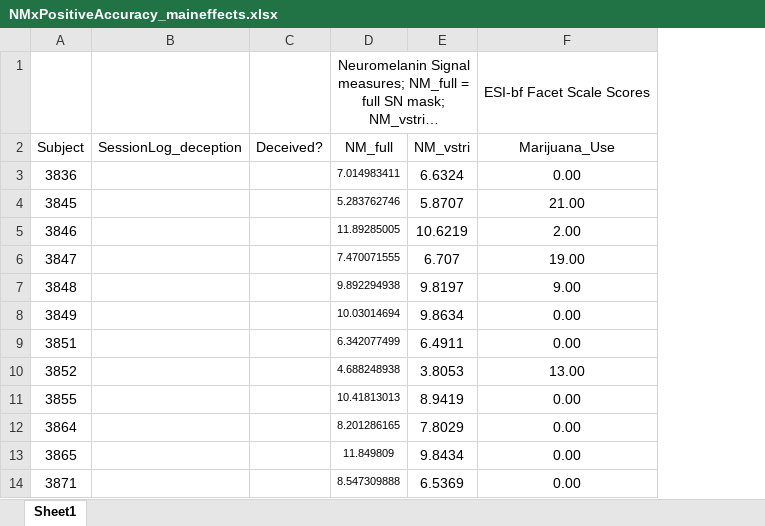
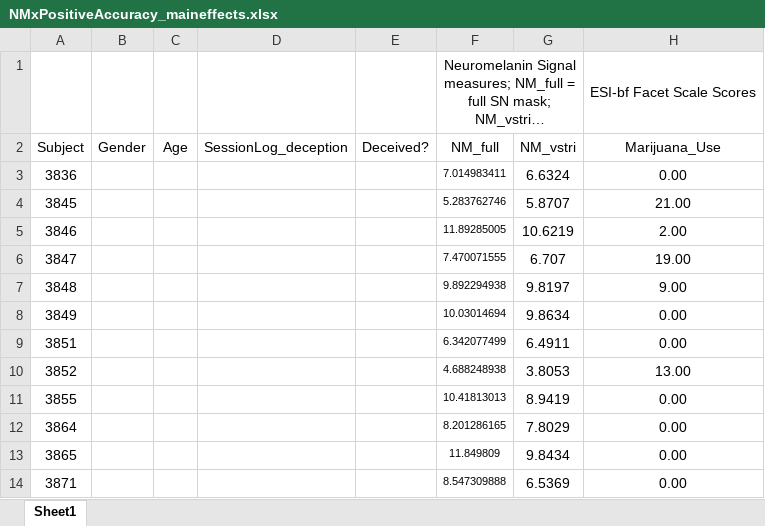
Before and after one commit to jameswyngaarden/neuromelanin, an Excel workbook: fMRI-anovas/data/NMxPositiveAccuracy_maineffects.xlsx, sheet Sheet1, drawn as a sheet; only a part is shown; long unchanged cells end in …; values as stored, in another font and other column widths than the file's, no borders; the diff names each change by its address in the sheet, - before the commit and + after, or states it on an @@ line.

Commit message:
Update NMxPositiveAccuracy_maineffects.xlsx

```diff
--- a/fMRI-anovas/data/NMxPositiveAccuracy_maineffects.xlsx (sheet Sheet1)
+++ b/fMRI-anovas/data/NMxPositiveAccuracy_maineffects.xlsx (sheet Sheet1)
+column B (Gender), empty
+column C (Age), empty
```
Also changed, not shown: formulas that keep their value.
